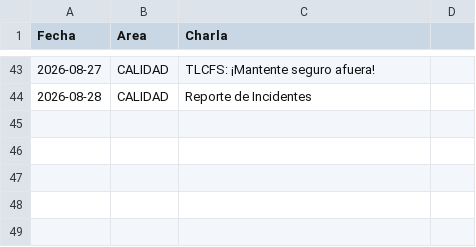
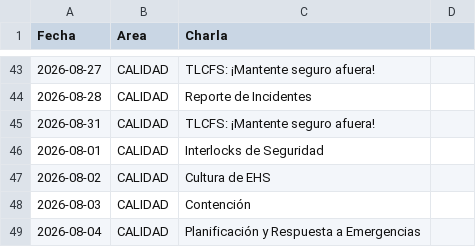
Before and after one commit to steff-1804/registro-asistencia-flask, a CSV file: CHARLAS.csv, drawn as a sheet; only a part is shown, gaps mark what is left out; the diff names each change by its address in the sheet, - before the commit and + after, or states it on an @@ line.

Commit message:
Update CHARLAS.csv

```diff
--- a/CHARLAS.csv
+++ b/CHARLAS.csv
+row 45: 2026-08-31 | CALIDAD | TLCFS: ¡Mantente seguro afuera!
+row 46: 2026-08-01 | CALIDAD | Interlocks de Seguridad
+row 47: 2026-08-02 | CALIDAD | Cultura de EHS
+row 48: 2026-08-03 | CALIDAD | Contención
+row 49: 2026-08-04 | CALIDAD | Planificación y Respuesta a Emergencias
```
